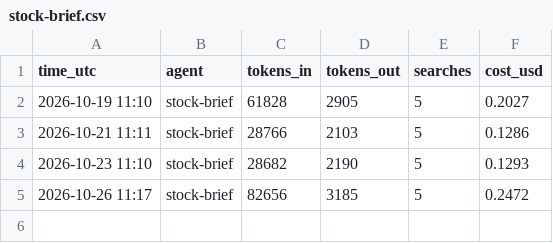
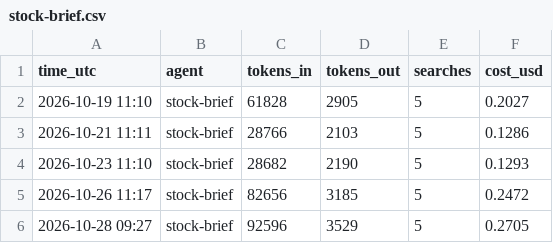
Before and after one commit to jayryd7-gif/ai-trading-agent, a CSV file: reports/costs/stock-brief.csv, drawn as a sheet; the diff names each change by its address in the sheet, - before the commit and + after, or states it on an @@ line.

Commit message:
Add stock brief 2026-10-28

```diff
--- a/reports/costs/stock-brief.csv
+++ b/reports/costs/stock-brief.csv
+row 6: 2026-10-28 09:27 | stock-brief | 92596 | 3529 | 5 | 0.2705
```
Also changed, not shown: 2 other files.
